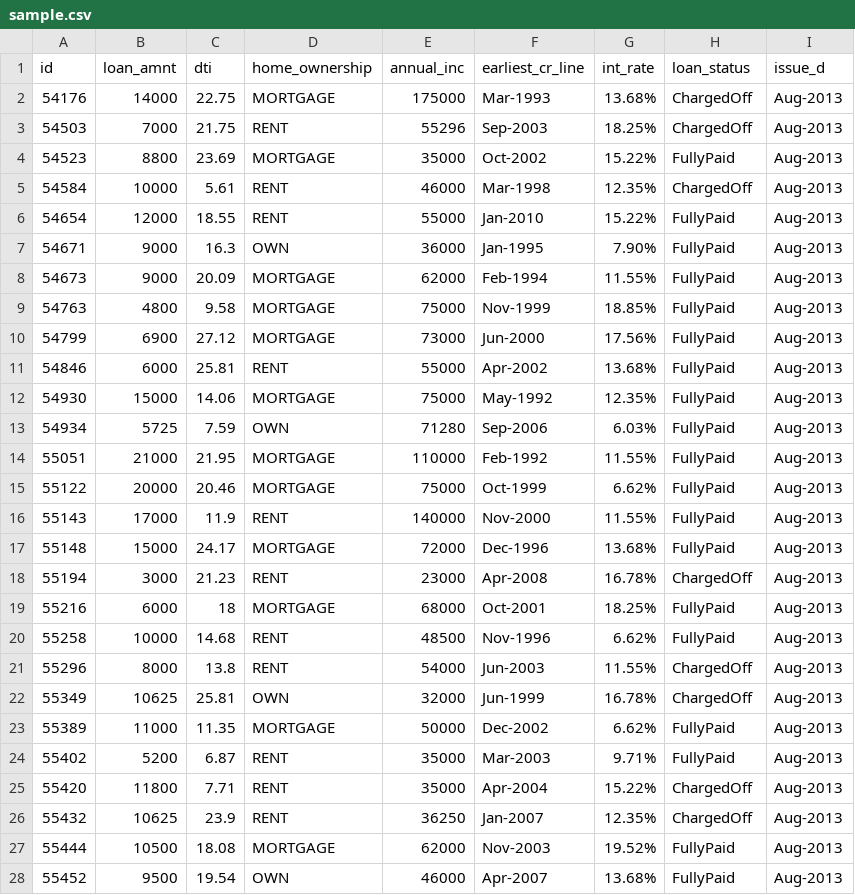
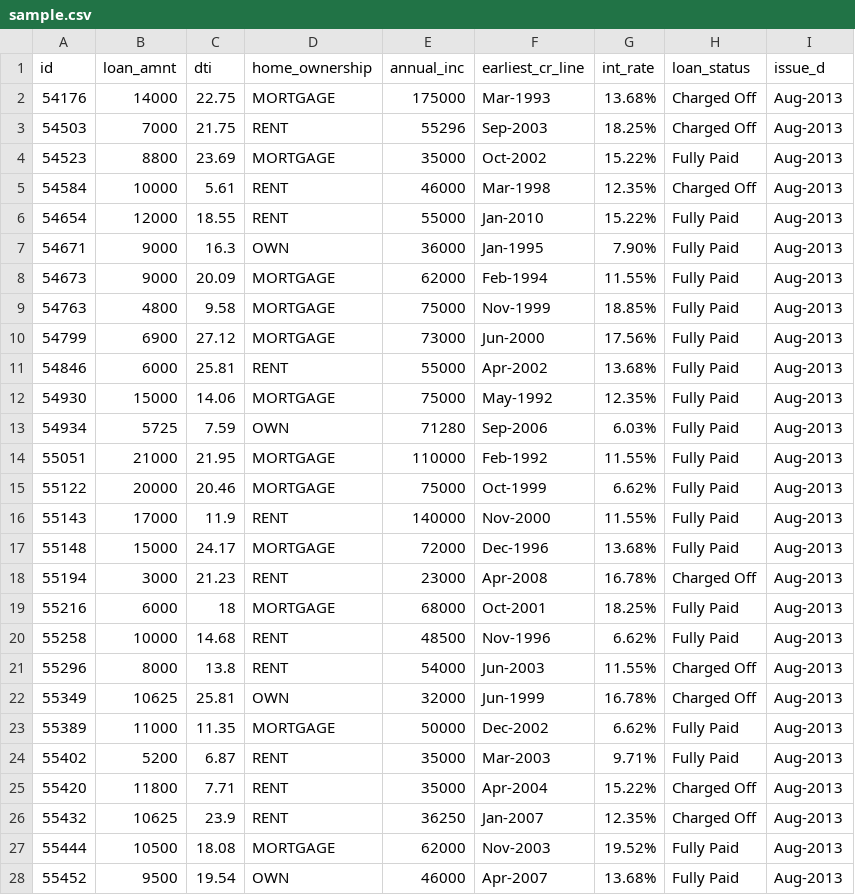
Before and after one commit to GaussTheBoss/consumercredit-r, a CSV file: sample.csv, drawn as a sheet; only a part is shown; the diff covers the shown part only.

Commit message:
fix labels in data

```diff
--- a/sample.csv
+++ b/sample.csv
@@ -1,28 +1,28 @@
 id,loan_amnt,dti,home_ownership,annual_inc,earliest_cr_line,int_rate,loan_status,issue_d
-54176,14000,22.75,MORTGAGE,175000,Mar-1993,13.68%,ChargedOff,Aug-2013
-54503,7000,21.75,RENT,55296,Sep-2003,18.25%,ChargedOff,Aug-2013
-54523,8800,23.69,MORTGAGE,35000,Oct-2002,15.22%,FullyPaid,Aug-2013
-54584,10000,5.61,RENT,46000,Mar-1998,12.35%,ChargedOff,Aug-2013
-54654,12000,18.55,RENT,55000,Jan-2010,15.22%,FullyPaid,Aug-2013
-54671,9000,16.3,OWN,36000,Jan-1995,7.90%,FullyPaid,Aug-2013
-54673,9000,20.09,MORTGAGE,62000,Feb-1994,11.55%,FullyPaid,Aug-2013
-54763,4800,9.58,MORTGAGE,75000,Nov-1999,18.85%,FullyPaid,Aug-2013
-54799,6900,27.12,MORTGAGE,73000,Jun-2000,17.56%,FullyPaid,Aug-2013
-54846,6000,25.81,RENT,55000,Apr-2002,13.68%,FullyPaid,Aug-2013
-54930,15000,14.06,MORTGAGE,75000,May-1992,12.35%,FullyPaid,Aug-2013
-54934,5725,7.59,OWN,71280,Sep-2006,6.03%,FullyPaid,Aug-2013
-55051,21000,21.95,MORTGAGE,110000,Feb-1992,11.55%,FullyPaid,Aug-2013
-55122,20000,20.46,MORTGAGE,75000,Oct-1999,6.62%,FullyPaid,Aug-2013
-55143,17000,11.9,RENT,140000,Nov-2000,11.55%,FullyPaid,Aug-2013
-55148,15000,24.17,MORTGAGE,72000,Dec-1996,13.68%,FullyPaid,Aug-2013
-55194,3000,21.23,RENT,23000,Apr-2008,16.78%,ChargedOff,Aug-2013
-55216,6000,18,MORTGAGE,68000,Oct-2001,18.25%,FullyPaid,Aug-2013
-55258,10000,14.68,RENT,48500,Nov-1996,6.62%,FullyPaid,Aug-2013
-55296,8000,13.8,RENT,54000,Jun-2003,11.55%,ChargedOff,Aug-2013
-55349,10625,25.81,OWN,32000,Jun-1999,16.78%,ChargedOff,Aug-2013
-55389,11000,11.35,MORTGAGE,50000,Dec-2002,6.62%,FullyPaid,Aug-2013
-55402,5200,6.87,RENT,35000,Mar-2003,9.71%,FullyPaid,Aug-2013
-55420,11800,7.71,RENT,35000,Apr-2004,15.22%,ChargedOff,Aug-2013
-55432,10625,23.9,RENT,36250,Jan-2007,12.35%,ChargedOff,Aug-2013
-55444,10500,18.08,MORTGAGE,62000,Nov-2003,19.52%,FullyPaid,Aug-2013
-55452,9500,19.54,OWN,46000,Apr-2007,13.68%,FullyPaid,Aug-2013
+54176,14000,22.75,MORTGAGE,175000,Mar-1993,13.68%,Charged Off,Aug-2013
+54503,7000,21.75,RENT,55296,Sep-2003,18.25%,Charged Off,Aug-2013
+54523,8800,23.69,MORTGAGE,35000,Oct-2002,15.22%,Fully Paid,Aug-2013
+54584,10000,5.61,RENT,46000,Mar-1998,12.35%,Charged Off,Aug-2013
+54654,12000,18.55,RENT,55000,Jan-2010,15.22%,Fully Paid,Aug-2013
+54671,9000,16.3,OWN,36000,Jan-1995,7.90%,Fully Paid,Aug-2013
+54673,9000,20.09,MORTGAGE,62000,Feb-1994,11.55%,Fully Paid,Aug-2013
+54763,4800,9.58,MORTGAGE,75000,Nov-1999,18.85%,Fully Paid,Aug-2013
+54799,6900,27.12,MORTGAGE,73000,Jun-2000,17.56%,Fully Paid,Aug-2013
+54846,6000,25.81,RENT,55000,Apr-2002,13.68%,Fully Paid,Aug-2013
+54930,15000,14.06,MORTGAGE,75000,May-1992,12.35%,Fully Paid,Aug-2013
+54934,5725,7.59,OWN,71280,Sep-2006,6.03%,Fully Paid,Aug-2013
+55051,21000,21.95,MORTGAGE,110000,Feb-1992,11.55%,Fully Paid,Aug-2013
+55122,20000,20.46,MORTGAGE,75000,Oct-1999,6.62%,Fully Paid,Aug-2013
+55143,17000,11.9,RENT,140000,Nov-2000,11.55%,Fully Paid,Aug-2013
+55148,15000,24.17,MORTGAGE,72000,Dec-1996,13.68%,Fully Paid,Aug-2013
+55194,3000,21.23,RENT,23000,Apr-2008,16.78%,Charged Off,Aug-2013
+55216,6000,18,MORTGAGE,68000,Oct-2001,18.25%,Fully Paid,Aug-2013
+55258,10000,14.68,RENT,48500,Nov-1996,6.62%,Fully Paid,Aug-2013
+55296,8000,13.8,RENT,54000,Jun-2003,11.55%,Charged Off,Aug-2013
+55349,10625,25.81,OWN,32000,Jun-1999,16.78%,Charged Off,Aug-2013
+55389,11000,11.35,MORTGAGE,50000,Dec-2002,6.62%,Fully Paid,Aug-2013
+55402,5200,6.87,RENT,35000,Mar-2003,9.71%,Fully Paid,Aug-2013
+55420,11800,7.71,RENT,35000,Apr-2004,15.22%,Charged Off,Aug-2013
+55432,10625,23.9,RENT,36250,Jan-2007,12.35%,Charged Off,Aug-2013
+55444,10500,18.08,MORTGAGE,62000,Nov-2003,19.52%,Fully Paid,Aug-2013
+55452,9500,19.54,OWN,46000,Apr-2007,13.68%,Fully Paid,Aug-2013
```
Also changed, not shown: 22 edited cells elsewhere in this file, 4 other files.
